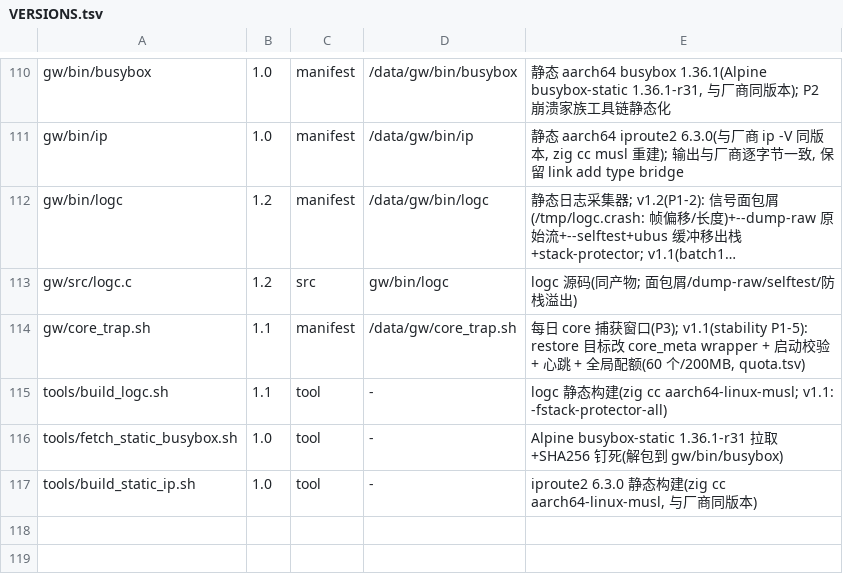
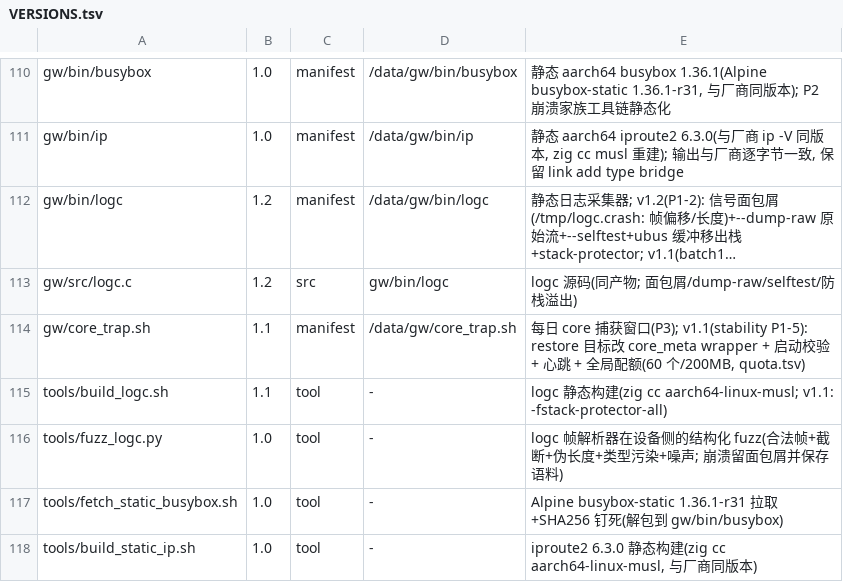
Before and after one commit to chr431/fiberhome-lg6151m, a TSV file: tools/VERSIONS.tsv, drawn as a sheet; only a part is shown, gaps mark what is left out; long unchanged cells end in …; the diff names each change by its address in the sheet, - before the commit and + after, or states it on an @@ line.

Commit message:
watchdog: decimate AT probes to every other cycle; add on-device logc fuzz tool
AT+CFUN?/AT+COPS? cost >=1s each and were the historical mipc stall source;
probing every 60s keeps the state fresh without stretching the 30s cycle.

tools/fuzz_logc.py feeds mutated record streams (truncations, bogus lengths,
type swaps, oversized/NUL messages, noise, optional real ring dump) to the real
device binary via --stdin and reports signal deaths; a crash leaves the
logc breadcrumb and saves the corpus for replay.

```diff
--- a/tools/VERSIONS.tsv
+++ b/tools/VERSIONS.tsv
+row 116: tools/fuzz_logc.py | 1.0 | tool | - | logc 帧解析器在设备侧的结构化 fuzz(合法帧+截断+伪长度+类型污染+噪声; 崩溃留面包屑并保存语料)
```
Also changed, not shown: 3 other files.
